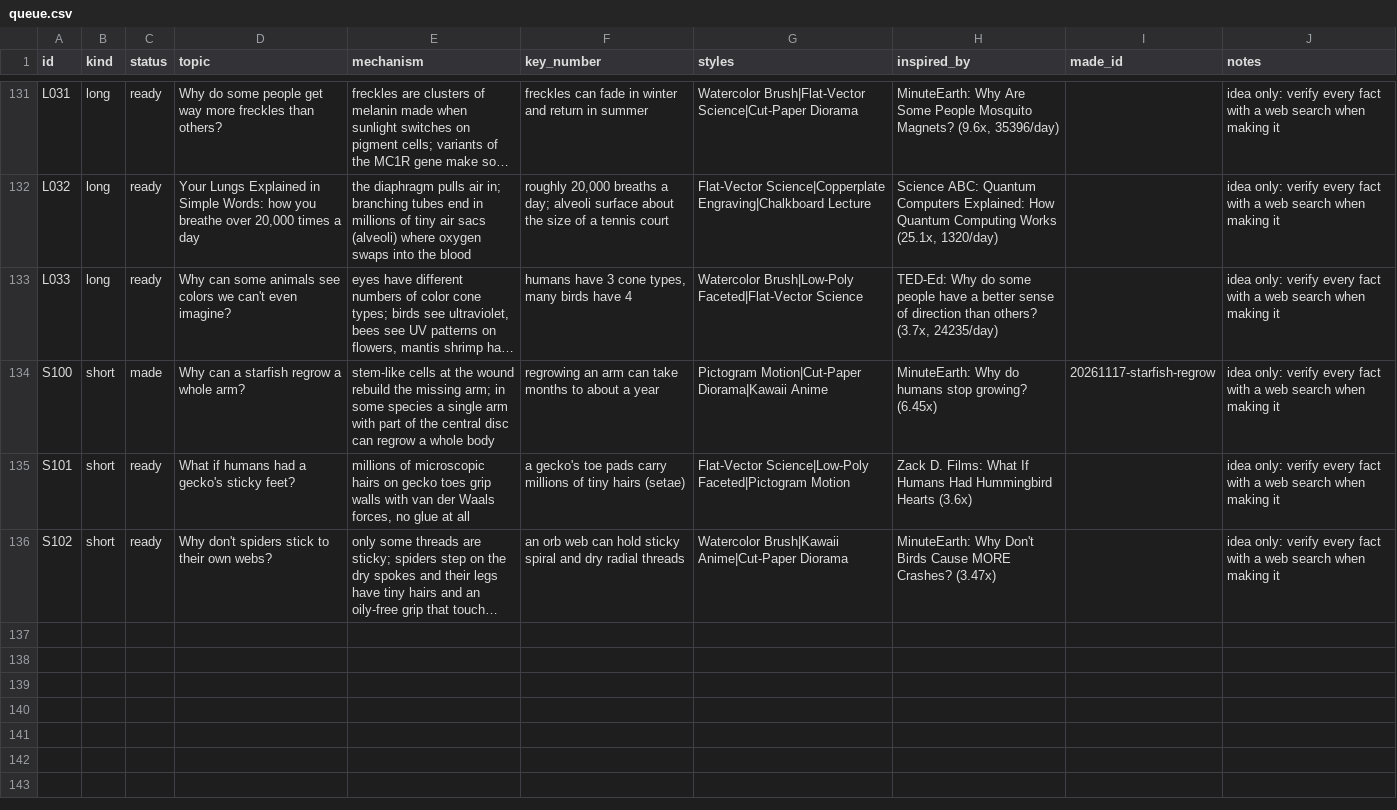
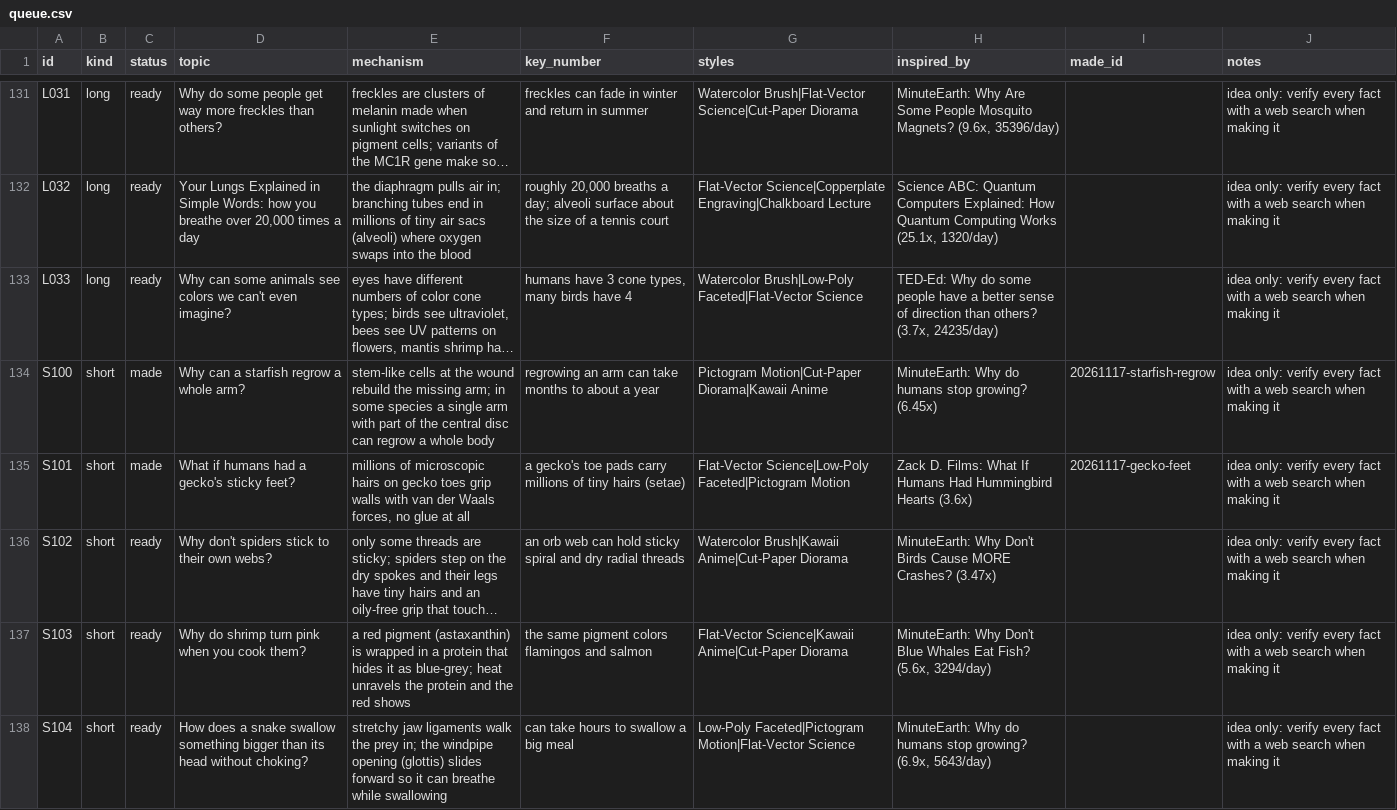
Before and after one commit to akachwaha27/shorts-autopilot, a CSV file: explainer/topics/queue.csv, drawn as a sheet; only a part is shown, gaps mark what is left out; long unchanged cells end in …; the diff names each change by its address in the sheet, - before the commit and + after, or states it on an @@ line.

```diff
--- a/explainer/topics/queue.csv
+++ b/explainer/topics/queue.csv
-C135 (status): ready
+C135 (status): made
-I135 (made_id): (empty)
+I135 (made_id): 20261117-gecko-feet
+row 137: S103 | short | ready | Why do shrimp turn pink when you cook them? | a red pigment (astaxanthin) is wrapped in a protein that hides it as blue-grey; heat unravels the protein and the red shows | the same pigment colors flamingos and salmon | Flat-Vector Science|Kawaii Anime|Cut-Paper Diorama | MinuteEarth: Why Don't Blue Whales Eat Fish? (5.6x, 3294/day) |  | idea only: verify every fact with a web search when making it
+row 138: S104 | short | ready | How does a snake swallow something bigger than its head without choking? | stretchy jaw ligaments walk the prey in; the windpipe opening (glottis) slides forward so it can breathe while swallowing | can take hours to swallow a big meal | Low-Poly Faceted|Pictogram Motion|Flat-Vector Science | MinuteEarth: Why do humans stop growing? (6.9x, 5643/day) |  | idea only: verify every fact with a web search when making it
```
Also changed, not shown: 5 other files.
